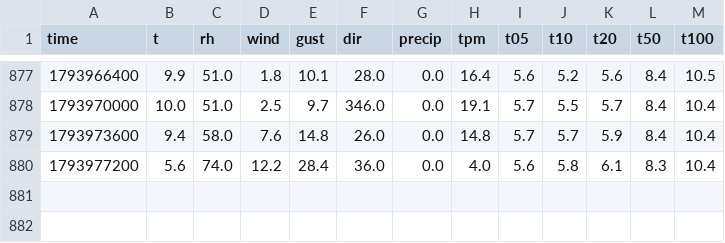
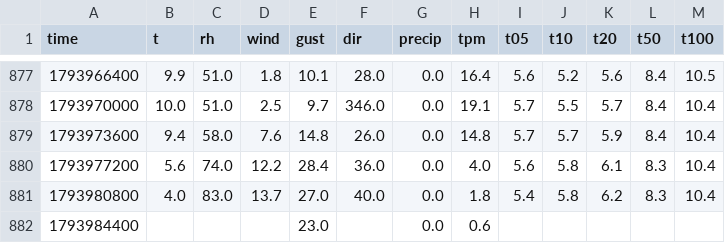
Before and after one commit to SquishyPoro/meteo-plotiste, a CSV file: data/obs/hourly-0-203-0-11649.csv, drawn as a sheet; only a part is shown, gaps mark what is left out; the diff names each change by its address in the sheet, - before the commit and + after, or states it on an @@ line.

```diff
--- a/data/obs/hourly-0-203-0-11649.csv
+++ b/data/obs/hourly-0-203-0-11649.csv
+row 881: 1793980800 | 4.0 | 83.0 | 13.7 | 27.0 | 40.0 | 0.0 | 1.8 | 5.4 | 5.8 | 6.2 | 8.3 | 10.4
+row 882: 1793984400 |  |  |  | 23.0 |  | 0.0 | 0.6
```
Also changed, not shown: data/obs/hourly-0-203-0-11651.csv, 2 other files.
